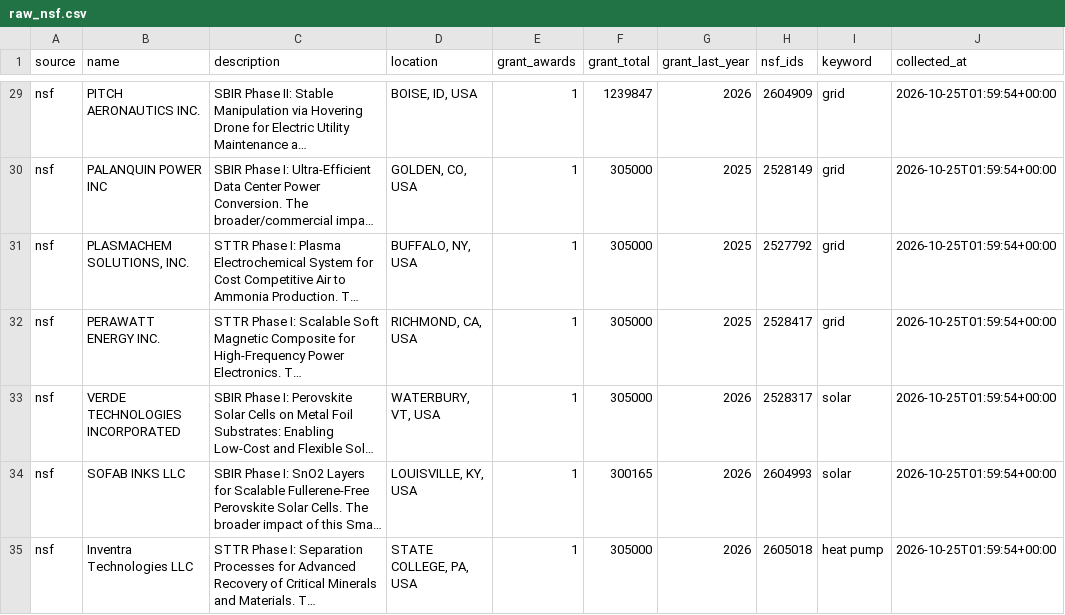
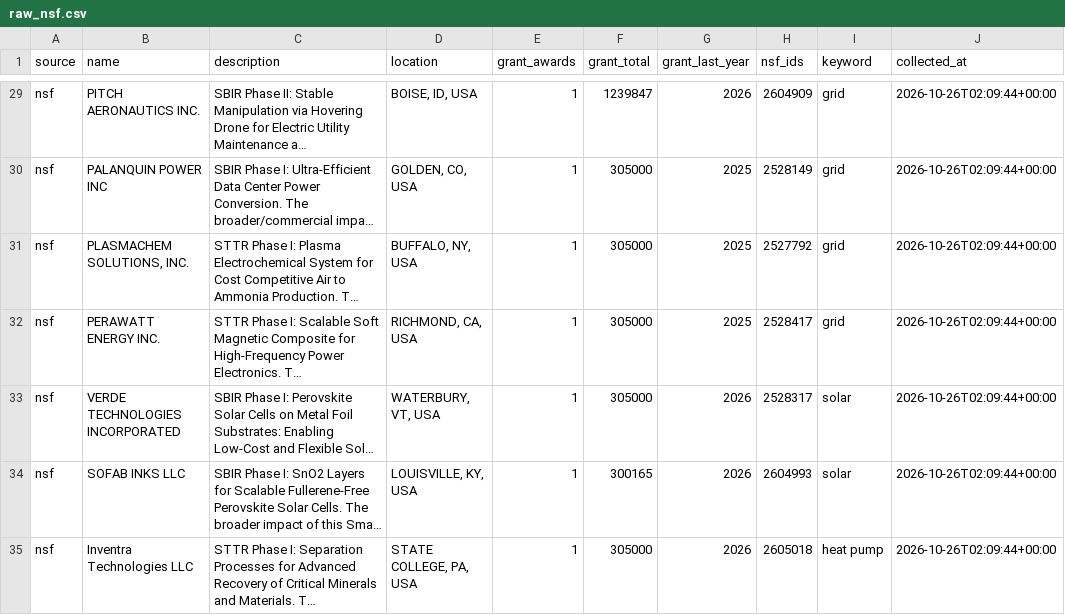
Before and after one commit to nikhil-codedesign/vc-sourcing-engine, a CSV file: data/raw_nsf.csv, drawn as a sheet; only a part is shown, gaps mark what is left out; long unchanged cells end in …; the diff covers the shown part only; the diff names each change by its address in the sheet, - before the commit and + after, or states it on an @@ line.

```diff
--- a/data/raw_nsf.csv
+++ b/data/raw_nsf.csv
-J29:J35 (collected_at): 2026-10-25T01:59:54+00:00
+J29:J35 (collected_at): 2026-10-26T02:09:44+00:00
```
Also changed, not shown: 1 added row and 67 edited cells elsewhere in this file, data/raw_github.csv, data/raw_hn.csv, 3 other files.
